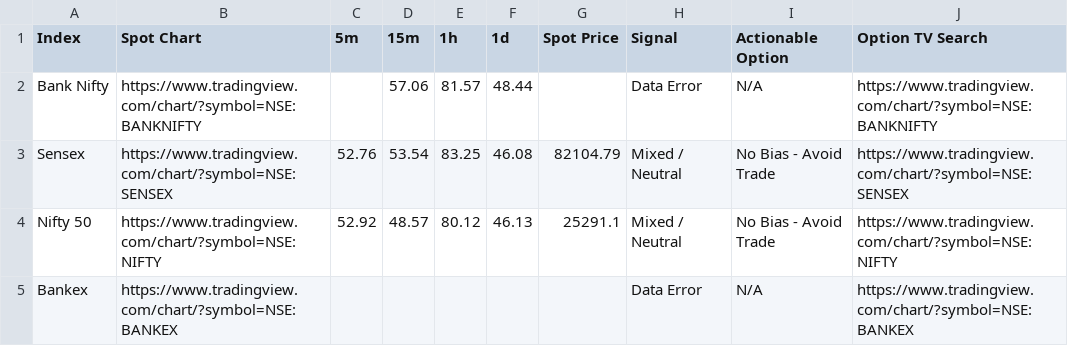
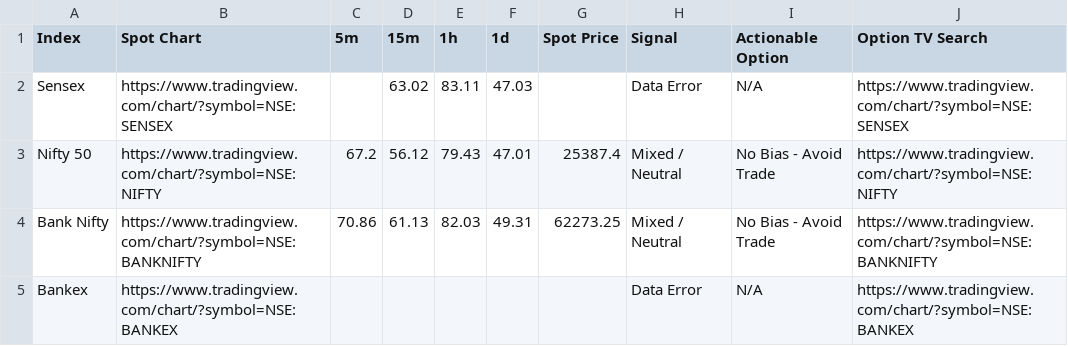
Before and after one commit to alok7d7-ux/my-nto-scanner-option, a CSV file: nto_scan_results.csv, drawn as a sheet.

```diff
--- a/nto_scan_results.csv
+++ b/nto_scan_results.csv
@@ -1,5 +1,5 @@
 Index,Spot Chart,5m,15m,1h,1d,Spot Price,Signal,Actionable Option,Option TV Search
-Bank Nifty,https://www.tradingview.com/chart/?symbol=NSE:BANKNIFTY,,57.06,81.57,48.44,,Data Error,N/A,https://www.tradingview.com/chart/?symbol=NSE:BANKNIFTY
-Sensex,https://www.tradingview.com/chart/?symbol=NSE:SENSEX,52.76,53.54,83.25,46.08,82104.79,Mixed / Neutral,No Bias - Avoid Trade,https://www.tradingview.com/chart/?symbol=NSE:SENSEX
-Nifty 50,https://www.tradingview.com/chart/?symbol=NSE:NIFTY,52.92,48.57,80.12,46.13,25291.1,Mixed / Neutral,No Bias - Avoid Trade,https://www.tradingview.com/chart/?symbol=NSE:NIFTY
+Sensex,https://www.tradingview.com/chart/?symbol=NSE:SENSEX,,63.02,83.11,47.03,,Data Error,N/A,https://www.tradingview.com/chart/?symbol=NSE:SENSEX
+Nifty 50,https://www.tradingview.com/chart/?symbol=NSE:NIFTY,67.2,56.12,79.43,47.01,25387.4,Mixed / Neutral,No Bias - Avoid Trade,https://www.tradingview.com/chart/?symbol=NSE:NIFTY
+Bank Nifty,https://www.tradingview.com/chart/?symbol=NSE:BANKNIFTY,70.86,61.13,82.03,49.31,62273.25,Mixed / Neutral,No Bias - Avoid Trade,https://www.tradingview.com/chart/?symbol=NSE:BANKNIFTY
 Bankex,https://www.tradingview.com/chart/?symbol=NSE:BANKEX,,,,,,Data Error,N/A,https://www.tradingview.com/chart/?symbol=NSE:BANKEX
```
